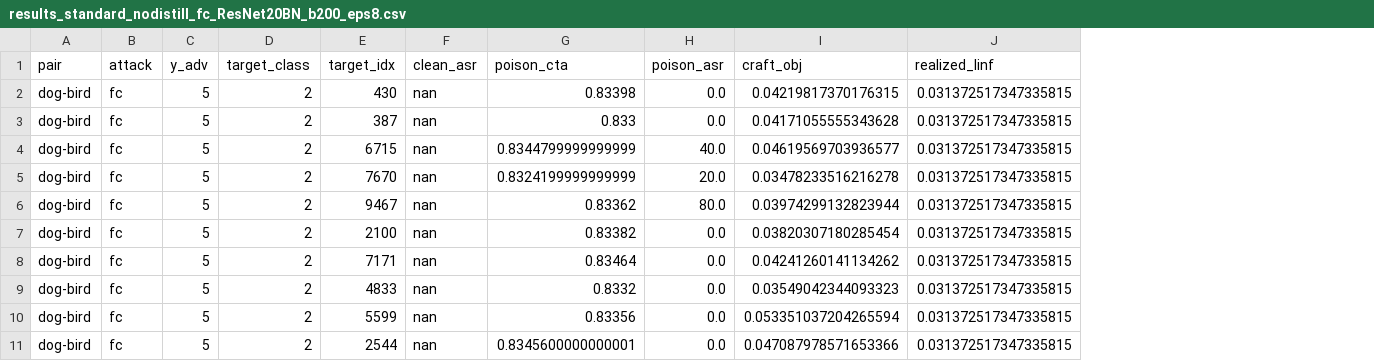
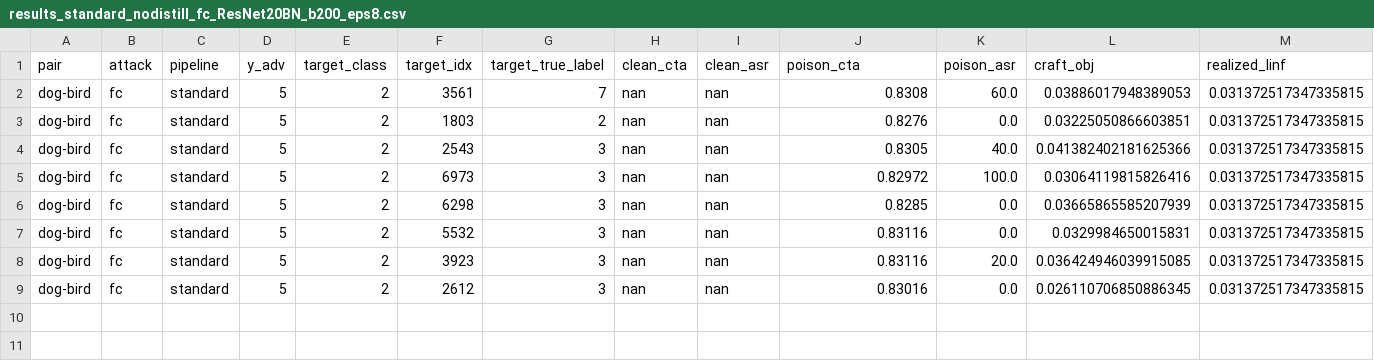
Before and after one commit to mhmoslemi/DD-attack, a CSV file: result/standard_nodistill/results_standard_nodistill_fc_ResNet20BN_b200_eps8.csv, drawn as a sheet; only a part is shown; removed rows and columns are numbered as before the commit, all else as after; rows hold the shown columns only; the diff names each change by its address in the sheet, - before the commit and + after, or states it on an @@ line.

```diff
--- a/result/standard_nodistill/results_standard_nodistill_fc_ResNet20BN_b200_eps8.csv
+++ b/result/standard_nodistill/results_standard_nodistill_fc_ResNet20BN_b200_eps8.csv
+column C (pipeline), rows 2-9: all standard
+column G (target_true_label), rows 2-9: 7 | 2 | 3 | 3 | 3 | 3 | 3 | 3
+column H (clean_cta), rows 2-9: all nan
-F2 (target_idx): 430
+F2 (target_idx): 3561
-J2 (poison_cta): 0.83398
+J2 (poison_cta): 0.8308
-K2 (poison_asr): 0.0
+K2 (poison_asr): 60.0
-L2 (craft_obj): 0.04219817370176315
+L2 (craft_obj): 0.03886017948389053
-F3 (target_idx): 387
+F3 (target_idx): 1803
-J3 (poison_cta): 0.833
+J3 (poison_cta): 0.8276
-L3 (craft_obj): 0.04171055555343628
+L3 (craft_obj): 0.03225050866603851
-F4 (target_idx): 6715
+F4 (target_idx): 2543
-J4 (poison_cta): 0.8344799999999999
+J4 (poison_cta): 0.8305
-L4 (craft_obj): 0.04619569703936577
+L4 (craft_obj): 0.041382402181625366
-F5 (target_idx): 7670
+F5 (target_idx): 6973
-J5 (poison_cta): 0.8324199999999999
+J5 (poison_cta): 0.82972
-K5 (poison_asr): 20.0
+K5 (poison_asr): 100.0
-L5 (craft_obj): 0.03478233516216278
+L5 (craft_obj): 0.03064119815826416
-row 6: dog-bird | fc | 5 | 2 | 9467 | nan | 0.83362 | 80.0 | 0.03974299132823944 | 0.031372517347335815
-F6 (target_idx): 2100
+F6 (target_idx): 6298
-J6 (poison_cta): 0.83382
+J6 (poison_cta): 0.8285
-L6 (craft_obj): 0.03820307180285454
+L6 (craft_obj): 0.03665865585207939
-F7 (target_idx): 7171
+F7 (target_idx): 5532
-J7 (poison_cta): 0.83464
+J7 (poison_cta): 0.83116
-L7 (craft_obj): 0.04241260141134262
+L7 (craft_obj): 0.0329984650015831
-F8 (target_idx): 4833
+F8 (target_idx): 3923
-J8 (poison_cta): 0.8332
+J8 (poison_cta): 0.83116
-K8 (poison_asr): 0.0
+K8 (poison_asr): 20.0
-L8 (craft_obj): 0.03549042344093323
+L8 (craft_obj): 0.036424946039915085
-F9 (target_idx): 5599
+F9 (target_idx): 2612
-J9 (poison_cta): 0.83356
+J9 (poison_cta): 0.83016
-L9 (craft_obj): 0.053351037204265594
+L9 (craft_obj): 0.026110706850886345
-row 11: dog-bird | fc | 5 | 2 | 2544 | nan | 0.8345600000000001 | 0.0 | 0.047087978571653366 | 0.031372517347335815
```
Also changed, not shown: result/standard_nodistill/results_standard_nodistill_fc_ResNet20BN_b1000_eps8.csv, result/standard_nodistill/results_standard_nodistill_fc_ResNet20BN_b100_eps8.csv, 7 other files.
